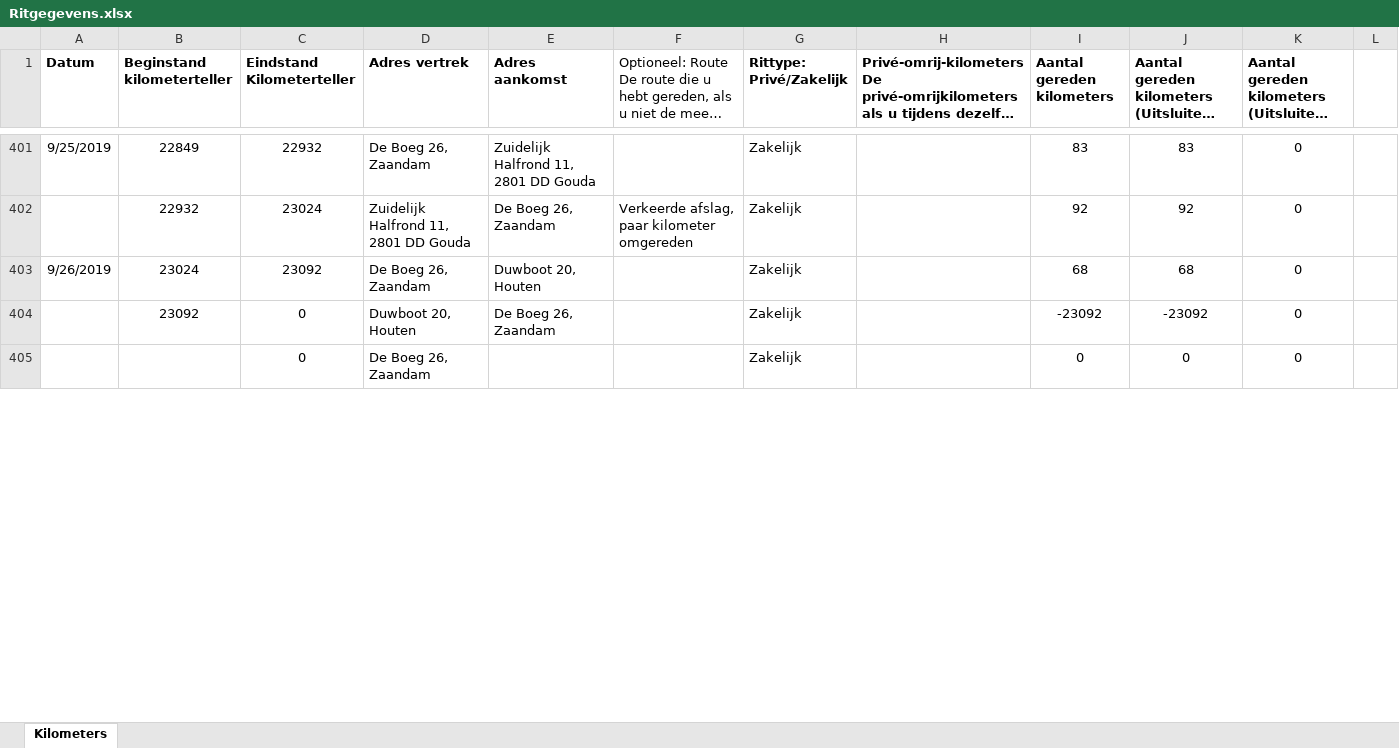
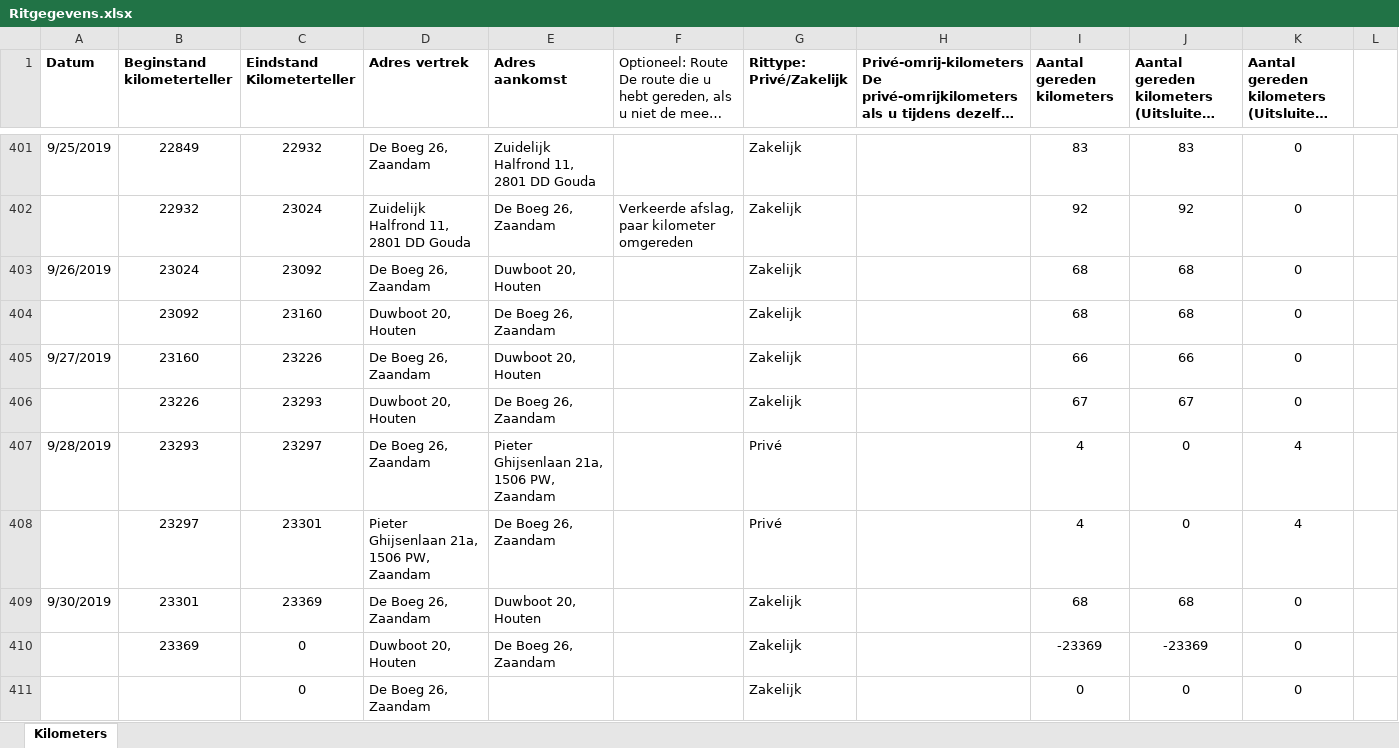
Before and after one commit to TimGroot1992/ritgegevens, an Excel workbook: Ritgegevens.xlsx, sheet Kilometers, drawn as a sheet; only a part is shown, gaps mark what is left out; long unchanged cells end in …; values as stored, in another font and other column widths than the file's, no borders; the diff covers the shown part only; the diff names each change by its address in the sheet, - before the commit and + after, or states it on an @@ line.

Commit message:
30-09-2019

```diff
--- a/Ritgegevens.xlsx (sheet Kilometers)
+++ b/Ritgegevens.xlsx (sheet Kilometers)
-C404 (Eindstand Kilometerteller): 0
+C404 (Eindstand Kilometerteller): 23160
-I404 (Aantal gereden kilometers): -23092
+I404 (Aantal gereden kilometers): 68
-J404: -23092
+J404: 68
+row 405: 9/27/2019 | 23160 | 23226 | De Boeg 26, Zaandam | Duwboot 20, Houten |  | Zakelijk |  | 66 | 66 | 0
+row 406:  | 23226 | 23293 | Duwboot 20, Houten | De Boeg 26, Zaandam |  | Zakelijk |  | 67 | 67 | 0
+row 407: 9/28/2019 | 23293 | 23297 | De Boeg 26, Zaandam | Pieter Ghijsenlaan 21a, 1506 PW, Zaandam |  | Privé |  | 4 | 0 | 4
+row 408:  | 23297 | 23301 | Pieter Ghijsenlaan 21a, 1506 PW, Zaandam | De Boeg 26, Zaandam |  | Privé |  | 4 | 0 | 4
+row 409: 9/30/2019 | 23301 | 23369 | De Boeg 26, Zaandam | Duwboot 20, Houten |  | Zakelijk |  | 68 | 68 | 0
+row 410:  | 23369 | 0 | Duwboot 20, Houten | De Boeg 26, Zaandam |  | Zakelijk |  | -23369 | -23369 | 0
```
Also changed, not shown: 6 removed rows and 1 edited cell elsewhere in this sheet, formulas that keep their value.
